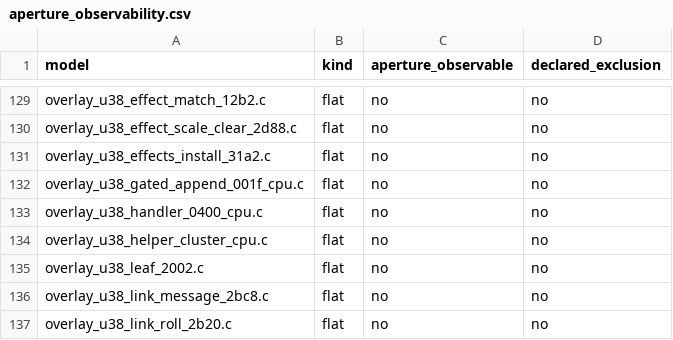
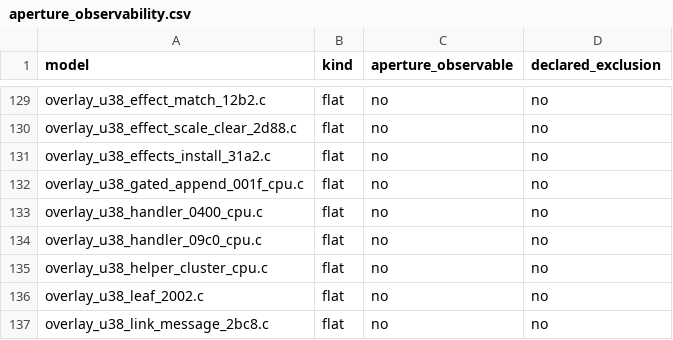
Before and after one commit to huntergdavis/poolrad-decomp, a CSV file: docs/re/aperture_observability.csv, drawn as a sheet; only a part is shown, gaps mark what is left out; the shorter side is filled out with more unchanged rows; the diff names each change by its address in the sheet, - before the commit and + after, or states it on an @@ line.

```diff
--- a/docs/re/aperture_observability.csv
+++ b/docs/re/aperture_observability.csv
+row 134: overlay_u38_handler_09c0_cpu.c | flat | no | no
```
Also changed, not shown: 1 other file.
